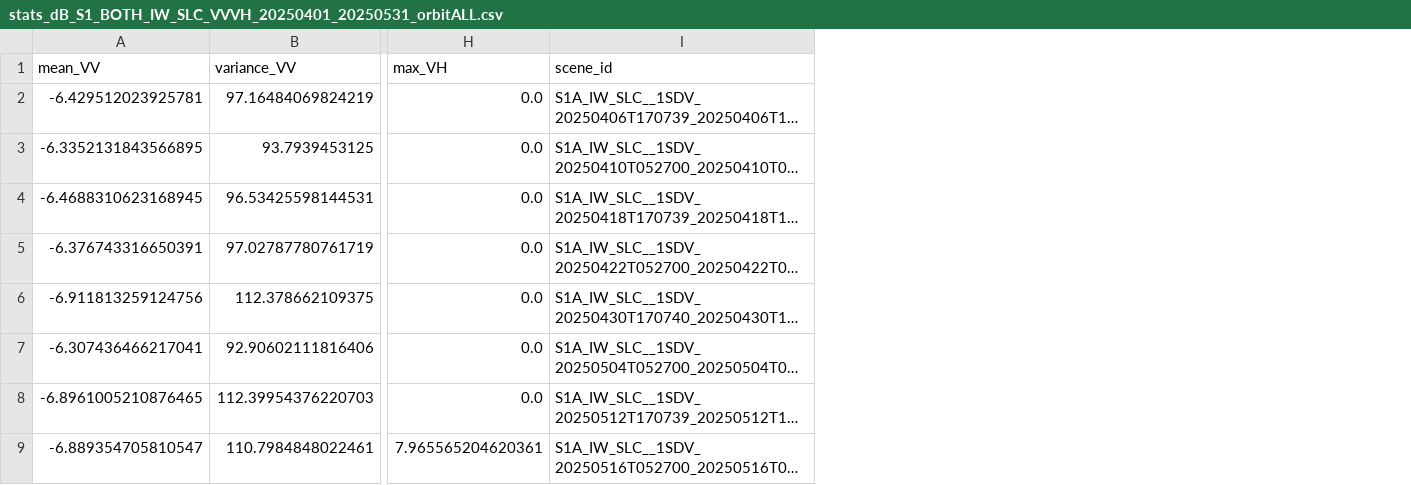
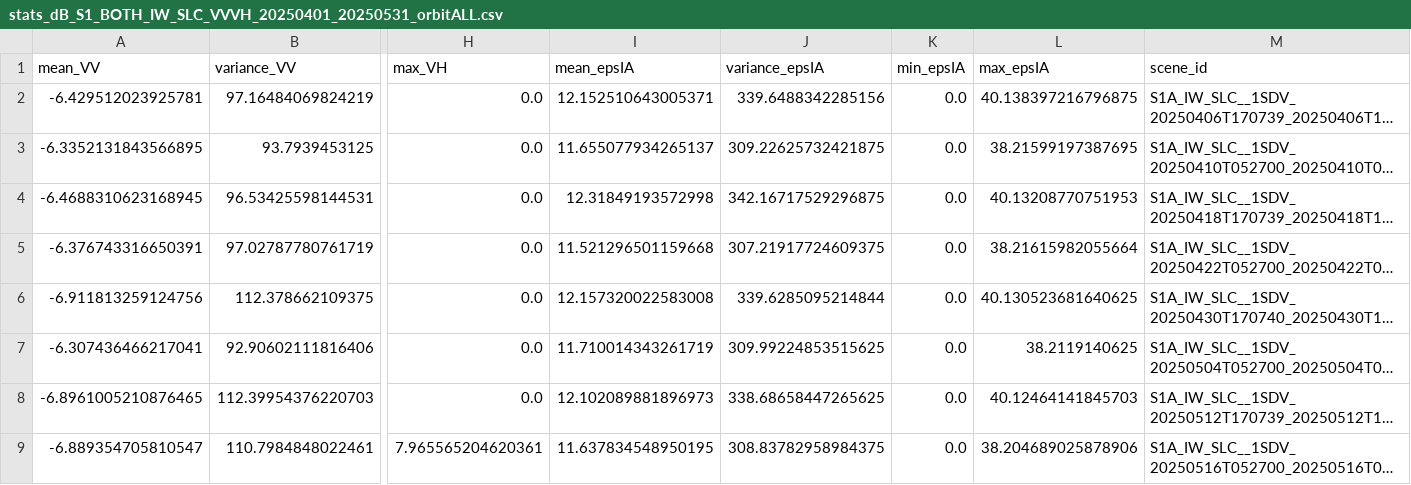
Before and after one commit to MarionDugue/SCOUT-sentinel-processor, a CSV file: data/stats_dB_S1_BOTH_IW_SLC_VVVH_20250401_20250531_orbitALL.csv, drawn as a sheet; only a part is shown, gaps mark what is left out; long unchanged cells end in …; the diff names each change by its address in the sheet, - before the commit and + after, or states it on an @@ line.

```diff
--- a/data/stats_dB_S1_BOTH_IW_SLC_VVVH_20250401_20250531_orbitALL.csv
+++ b/data/stats_dB_S1_BOTH_IW_SLC_VVVH_20250401_20250531_orbitALL.csv
+column I (mean_epsIA), rows 2-9: 12.152510643005371 | 11.655077934265137 | 12.31849193572998 | 11.521296501159668 | 12.157320022583008 | 11.710014343261719 | 12.102089881896973 | 11.637834548950195
+column J (variance_epsIA), rows 2-9: 339.6488342285156 | 309.22625732421875 | 342.16717529296875 | 307.21917724609375 | 339.6285095214844 | 309.99224853515625 | 338.68658447265625 | 308.83782958984375
+column K (min_epsIA), rows 2-9: all 0.0
+column L (max_epsIA), rows 2-9: 40.138397216796875 | 38.21599197387695 | 40.13208770751953 | 38.21615982055664 | 40.130523681640625 | 38.2119140625 | 40.12464141845703 | 38.204689025878906
```
Also changed, not shown: data/stats_poldecomp_S1_BOTH_IW_SLC_VVVH_20250401_20250531_orbitALL.csv, 10 other files.
